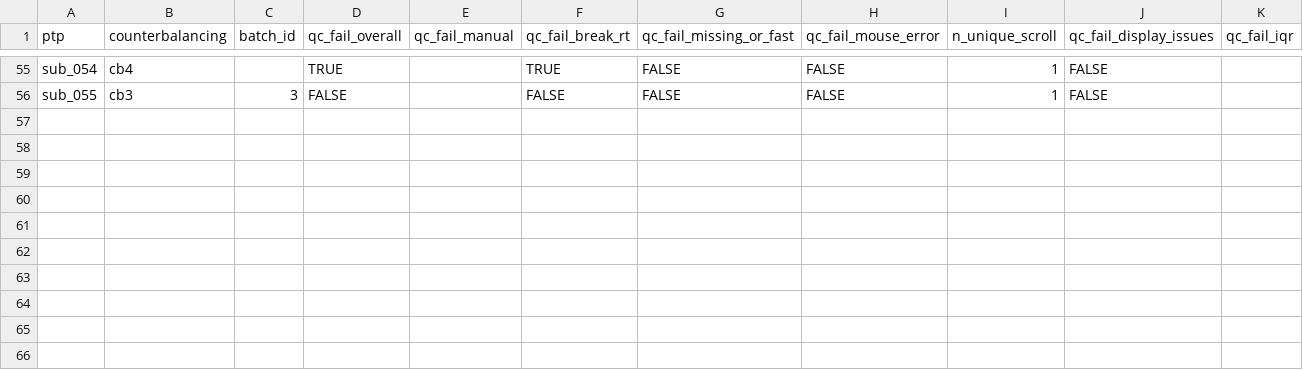
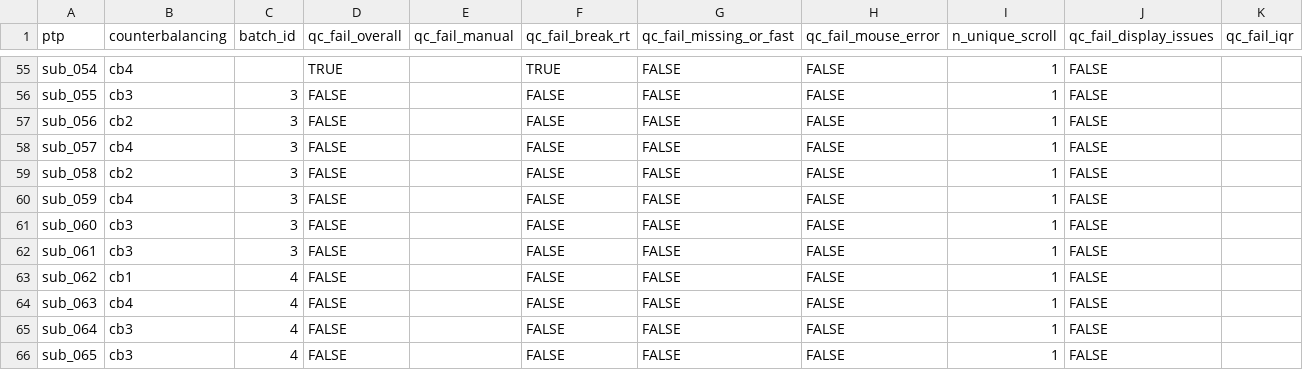
Before and after one commit to LevanBokeria/fast_schema_analysis_3, a CSV file: results/qc_check_sheets/qc_table.csv, drawn as a sheet; only a part is shown, gaps mark what is left out; the diff names each change by its address in the sheet, - before the commit and + after, or states it on an @@ line.

```diff
--- a/results/qc_check_sheets/qc_table.csv
+++ b/results/qc_check_sheets/qc_table.csv
+row 57: sub_056 | cb2 | 3 | FALSE |  | FALSE | FALSE | FALSE | 1 | FALSE
+row 58: sub_057 | cb4 | 3 | FALSE |  | FALSE | FALSE | FALSE | 1 | FALSE
+row 59: sub_058 | cb2 | 3 | FALSE |  | FALSE | FALSE | FALSE | 1 | FALSE
+row 60: sub_059 | cb4 | 3 | FALSE |  | FALSE | FALSE | FALSE | 1 | FALSE
+row 61: sub_060 | cb3 | 3 | FALSE |  | FALSE | FALSE | FALSE | 1 | FALSE
+row 62: sub_061 | cb3 | 3 | FALSE |  | FALSE | FALSE | FALSE | 1 | FALSE
+row 63: sub_062 | cb1 | 4 | FALSE |  | FALSE | FALSE | FALSE | 1 | FALSE
+row 64: sub_063 | cb4 | 4 | FALSE |  | FALSE | FALSE | FALSE | 1 | FALSE
+row 65: sub_064 | cb3 | 4 | FALSE |  | FALSE | FALSE | FALSE | 1 | FALSE
+row 66: sub_065 | cb3 | 4 | FALSE |  | FALSE | FALSE | FALSE | 1 | FALSE
```
Also changed, not shown: results/preprocessed_data/break_rt_all_ptp.csv, results/preprocessed_data/feedback_all_ptp.csv, 28 other files.
